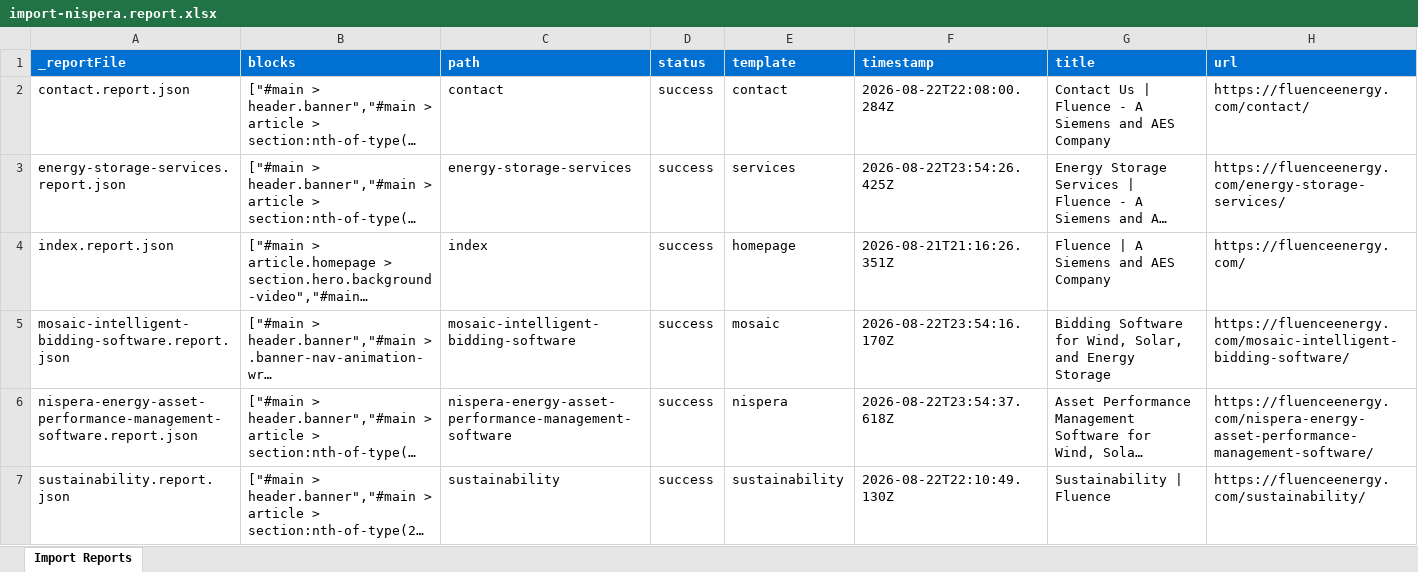
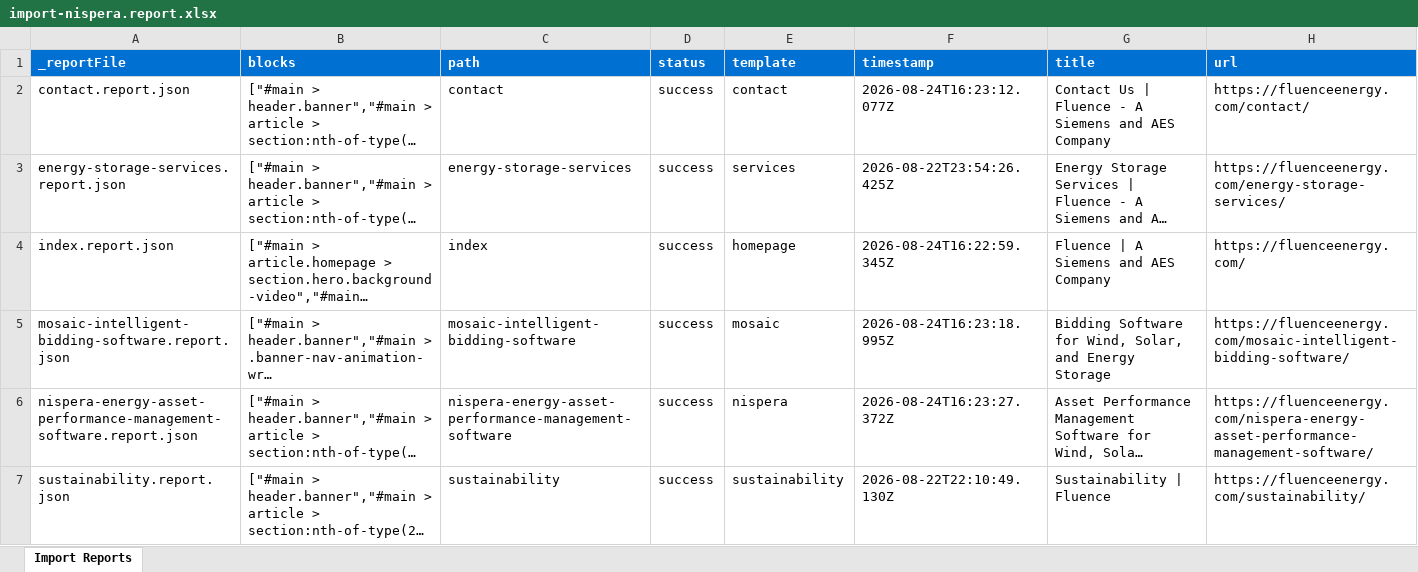
Before and after one commit to adobe-ccady/fluence-energy, an Excel workbook: tools/importer/reports/import-nispera.report.xlsx, sheet Import Reports, drawn as a sheet; long unchanged cells end in …; values as stored, in another font and other column widths than the file's, no borders; the diff names each change by its address in the sheet, - before the commit and + after, or states it on an @@ line.

```diff
--- a/tools/importer/reports/import-nispera.report.xlsx (sheet Import Reports)
+++ b/tools/importer/reports/import-nispera.report.xlsx (sheet Import Reports)
-F2 (timestamp): 2026-08-22T22:08:00.284Z
+F2 (timestamp): 2026-08-24T16:23:12.077Z
-F4 (timestamp): 2026-08-21T21:16:26.351Z
+F4 (timestamp): 2026-08-24T16:22:59.345Z
-F5 (timestamp): 2026-08-22T23:54:16.170Z
+F5 (timestamp): 2026-08-24T16:23:18.995Z
-F6 (timestamp): 2026-08-22T23:54:37.618Z
+F6 (timestamp): 2026-08-24T16:23:27.372Z
```
Also changed, not shown: tools/importer/reports/import-contact.report.xlsx, tools/importer/reports/import-homepage.report.xlsx, 27 other files.
